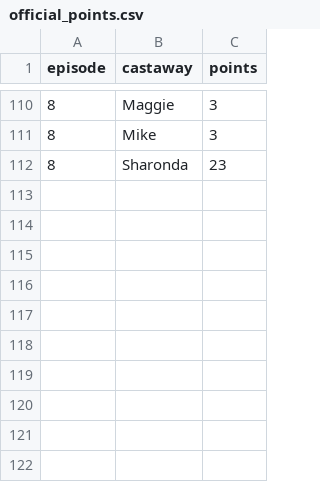
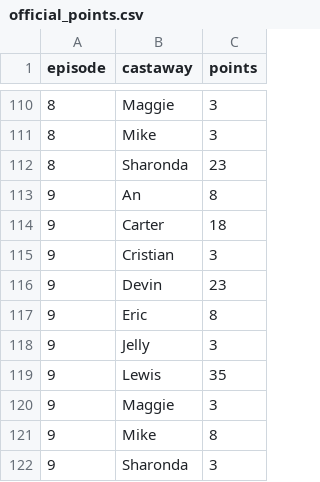
Before and after one commit to leighjbgmailcom/survivor-pool, a CSV file: seasons/51/official_points.csv, drawn as a sheet; only a part is shown, gaps mark what is left out; the diff names each change by its address in the sheet, - before the commit and + after, or states it on an @@ line.

```diff
--- a/seasons/51/official_points.csv
+++ b/seasons/51/official_points.csv
+row 113: 9 | An | 8
+row 114: 9 | Carter | 18
+row 115: 9 | Cristian | 3
+row 116: 9 | Devin | 23
+row 117: 9 | Eric | 8
+row 118: 9 | Jelly | 3
+row 119: 9 | Lewis | 35
+row 120: 9 | Maggie | 3
+row 121: 9 | Mike | 8
+row 122: 9 | Sharonda | 3
```
Also changed, not shown: seasons/51/official_breakdown.csv, seasons/51/official_meta.csv.
